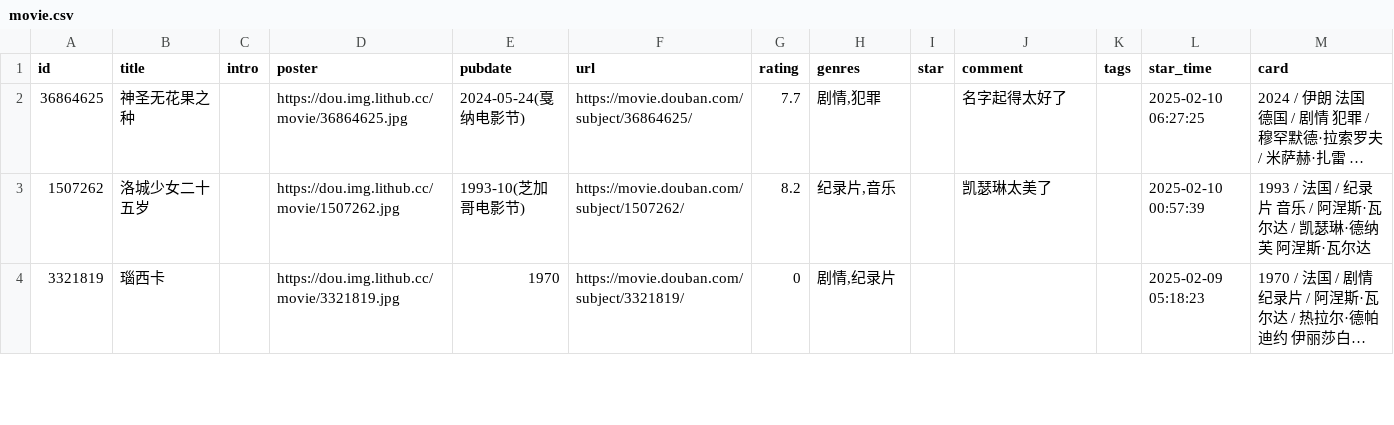
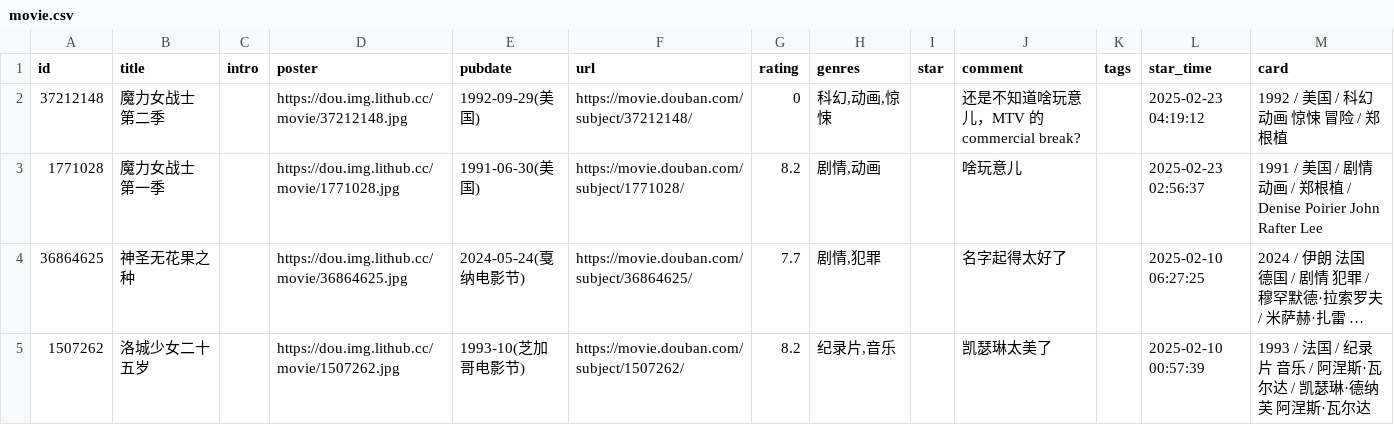
Before and after one commit to zcysxy/doumark-action, a CSV file: data/douban/movie.csv, drawn as a sheet; only a part is shown; the shorter side is filled out with more unchanged rows; long unchanged cells end in …; the diff names each change by its address in the sheet, - before the commit and + after, or states it on an @@ line.

Commit message:
chore: update douban data

```diff
--- a/data/douban/movie.csv
+++ b/data/douban/movie.csv
+row 2: 37212148 | 魔力女战士 第二季 |  | https://dou.img.lithub.cc/movie/37212148.jpg | 1992-09-29(美国) | https://movie.douban.com/subject/37212148/ | 0 | 科幻,动画,惊悚 |  | 还是不知道啥玩意儿，MTV 的 commercial break? |  | 2025-02-23 04:19:12 | 1992 / 美国 / 科幻 动画 惊悚 冒险 / 郑根植
+row 3: 1771028 | 魔力女战士 第一季 |  | https://dou.img.lithub.cc/movie/1771028.jpg | 1991-06-30(美国) | https://movie.douban.com/subject/1771028/ | 8.2 | 剧情,动画 |  | 啥玩意儿 |  | 2025-02-23 02:56:37 | 1991 / 美国 / 剧情 动画 / 郑根植 / Denise Poirier John Rafter Lee
```
